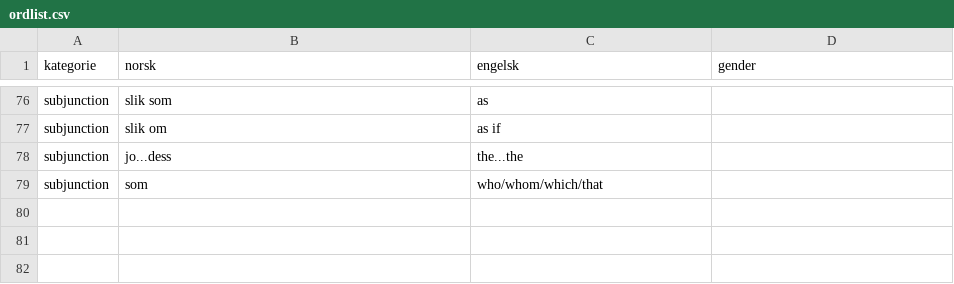
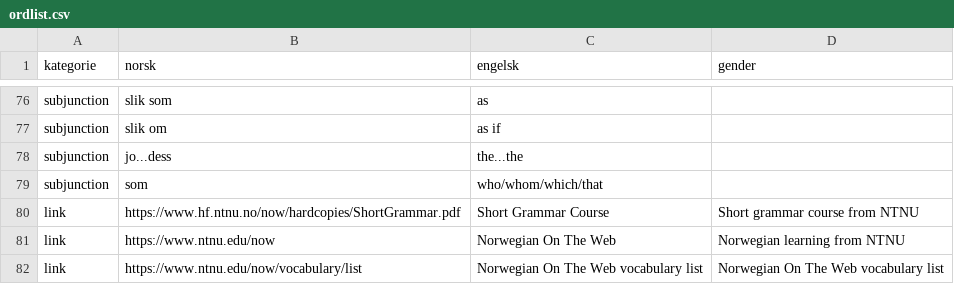
Before and after one commit to dfbr/dfbr.github.io, a CSV file: ordlist.csv, drawn as a sheet; only a part is shown, gaps mark what is left out.

```diff
--- a/ordlist.csv
+++ b/ordlist.csv
@@ -79 +79,4 @@ subjunction,jo...dess,the...the,
 subjunction,som,who/whom/which/that,
+link,https://www.hf.ntnu.no/now/hardcopies/ShortGrammar.pdf,Short Grammar Course,Short grammar course from NTNU
+link,https://www.ntnu.edu/now,Norwegian On The Web,Norwegian learning from NTNU
+link,https://www.ntnu.edu/now/vocabulary/list,Norwegian On The Web vocabulary list,Norwegian On The Web vocabulary list
```
Also changed, not shown: 25 other files.
